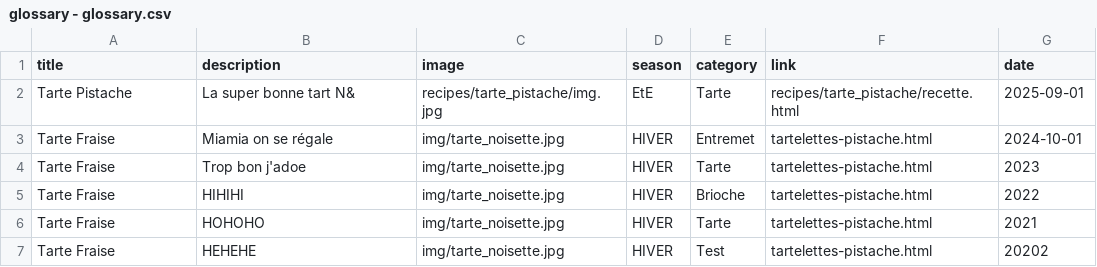
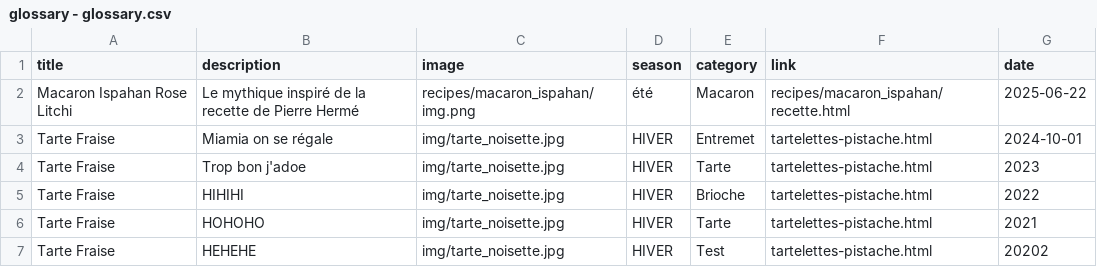
Before and after one commit to auroregosmant/aurore-french-pastry, a CSV file: glossary - glossary.csv, drawn as a sheet; removed rows and columns are numbered as before the commit, all else as after; the diff names each change by its address in the sheet, - before the commit and + after, or states it on an @@ line.

Commit message:
adding ispahan macaron pierre hermé

```diff
--- a/glossary - glossary.csv
+++ b/glossary - glossary.csv
-row 2: Tarte Pistache | La super bonne tart N& | recipes/tarte_pistache/img.jpg | EtE | Tarte | recipes/tarte_pistache/recette.html | 2025-09-01
+row 2: Macaron Ispahan Rose Litchi | Le mythique inspiré de la recette de Pierre Hermé | recipes/macaron_ispahan/img.png | été | Macaron | recipes/macaron_ispahan/recette.html | 2025-06-22
```
Also changed, not shown: 5 other files.
